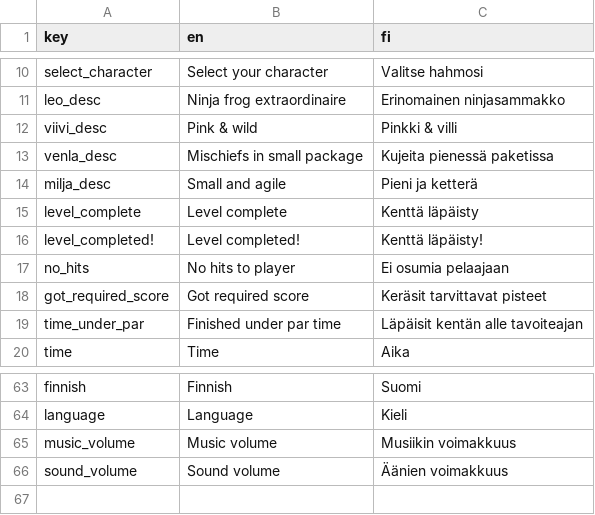
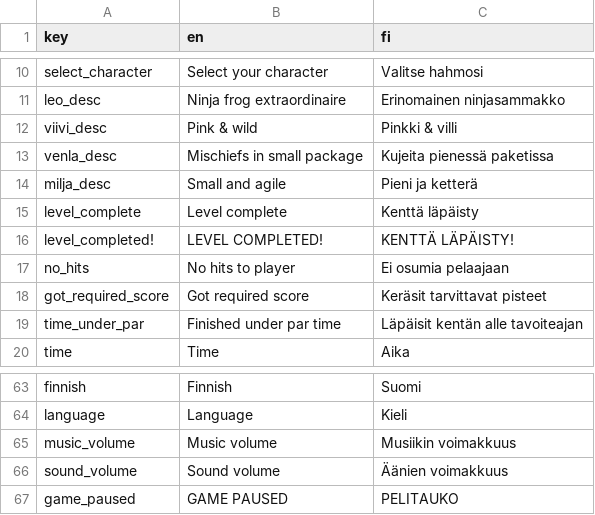
Before and after one commit to tanelirautio/platformer, a CSV file: Assets/Resources/localization.csv, drawn as a sheet; only a part is shown, gaps mark what is left out.

```diff
--- a/Assets/Resources/localization.csv
+++ b/Assets/Resources/localization.csv
@@ -15,3 +15,3 @@ milja_desc,Small and agile,Pieni ja ketterä,
 level_complete,Level complete,Kenttä läpäisty,
-level_completed!,Level completed!,Kenttä läpäisty!,
+level_completed!,LEVEL COMPLETED!,KENTTÄ LÄPÄISTY!,
 no_hits,No hits to player,Ei osumia pelaajaan,
@@ -66 +66,2 @@ music_volume,Music volume,Musiikin voimakkuus,
 sound_volume,Sound volume,Äänien voimakkuus,
+game_paused,GAME PAUSED,PELITAUKO,
```
Also changed, not shown: 7 other files.
